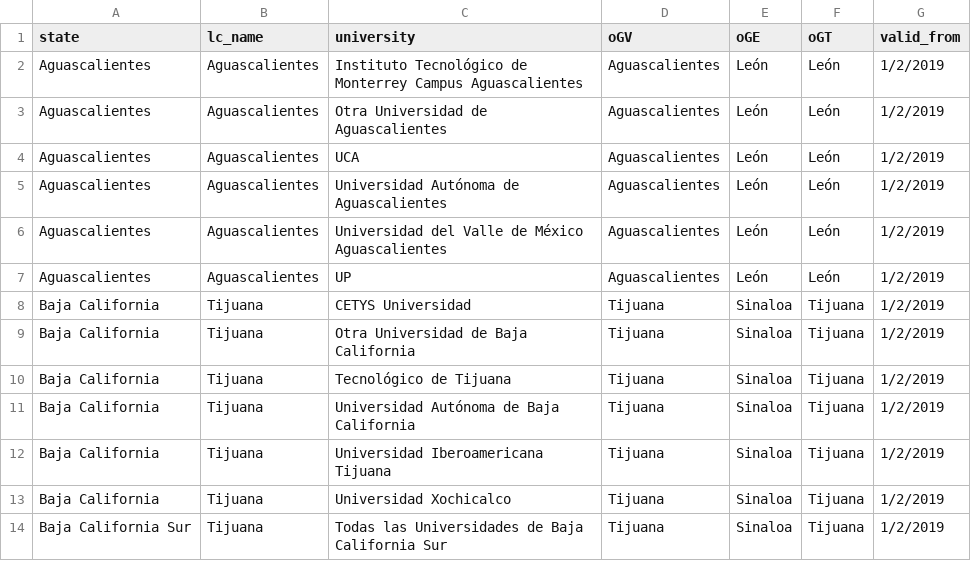
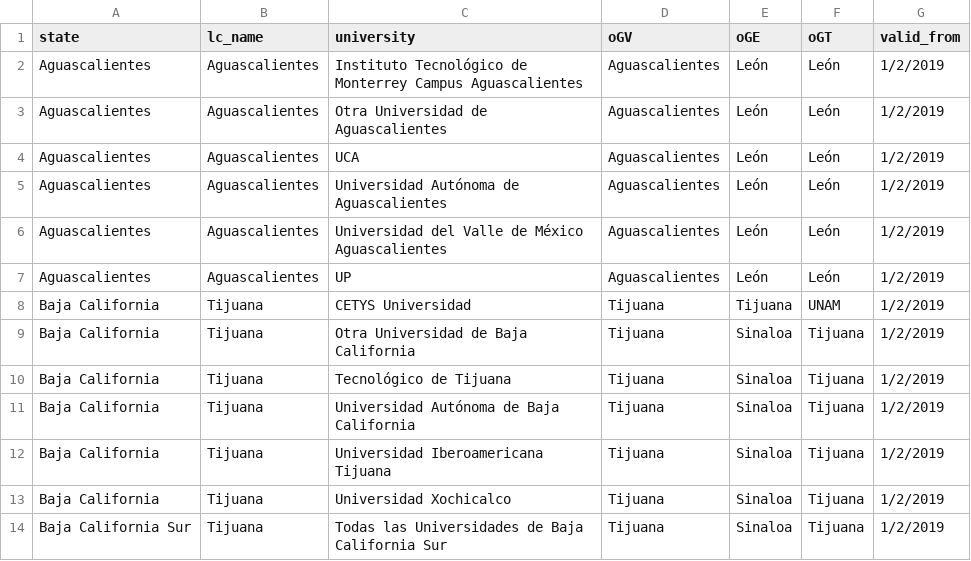
Before and after one commit to AIESECMX/wp-signup-2.0, a CSV file: model/ur_allocation.csv, drawn as a sheet; only a part is shown; the diff names each change by its address in the sheet, - before the commit and + after, or states it on an @@ line.

Commit message:
new BajaCalifornia

```diff
--- a/model/ur_allocation.csv
+++ b/model/ur_allocation.csv
-E8 (oGE): Sinaloa
+E8 (oGE): Tijuana
-F8 (oGT): Tijuana
+F8 (oGT): UNAM
```
